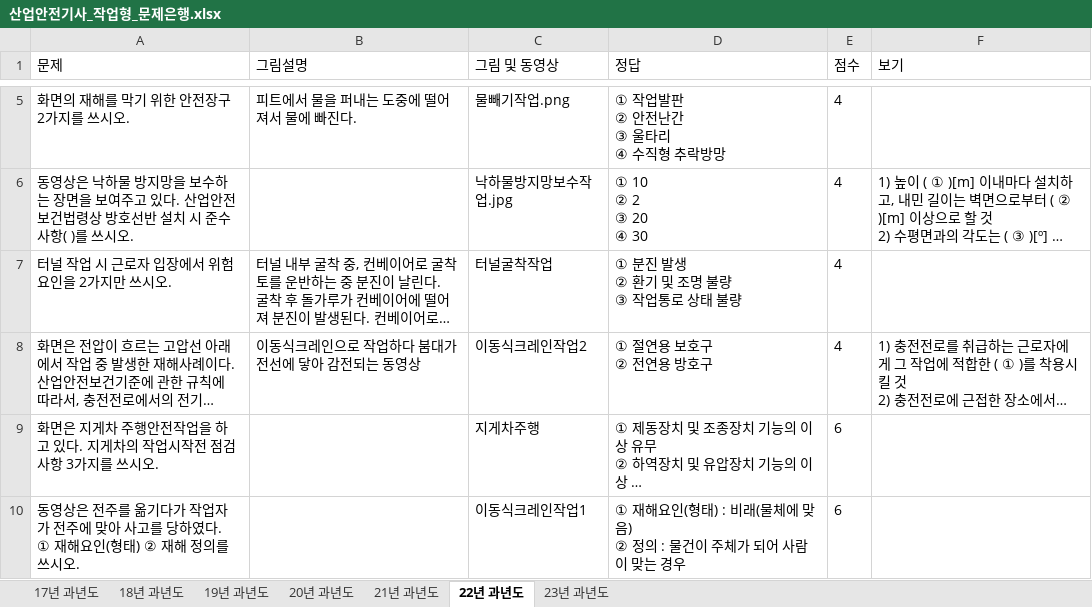
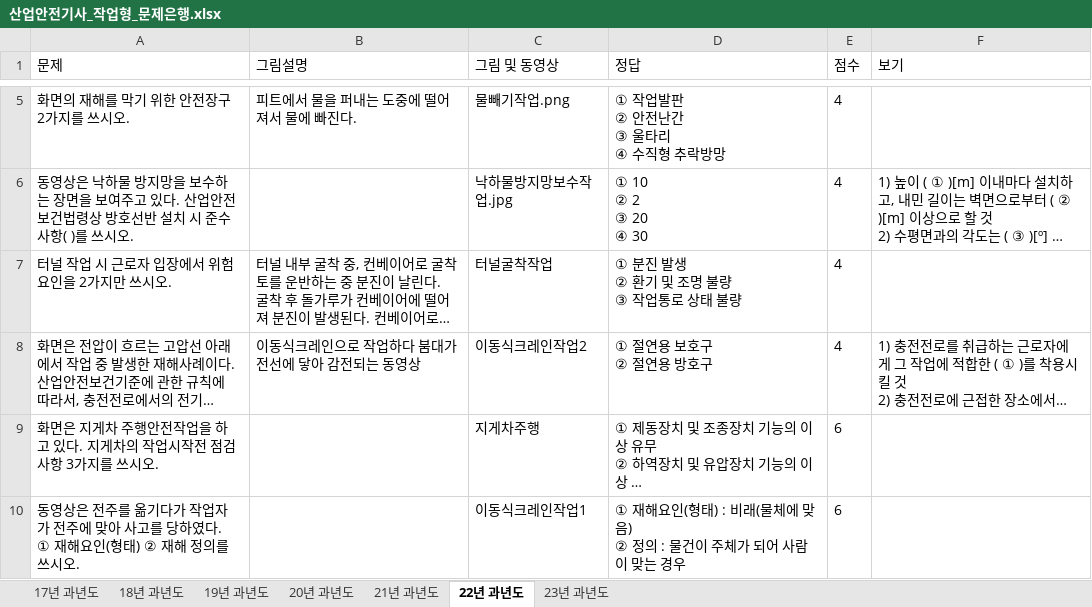
Before and after one commit to jeaha13/jeaha.cbt, an Excel workbook: 산업안전기사_작업형_문제은행.xlsx, sheet 22년 과년도, drawn as a sheet; only a part is shown, gaps mark what is left out; long unchanged cells end in …; values as stored, in another font and other column widths than the file's, no borders; ↵ is a line break in a cell; the diff names each change by its address in the sheet, - before the commit and + after, or states it on an @@ line.

Commit message:
Add files via upload

```diff
--- a/산업안전기사_작업형_문제은행.xlsx (sheet 22년 과년도)
+++ b/산업안전기사_작업형_문제은행.xlsx (sheet 22년 과년도)
-D8 (정답): ① 절연용 보호구 ↵ ② 전연용 방호구
+D8 (정답): ① 절연용 보호구 ↵ ② 절연용 방호구
```
